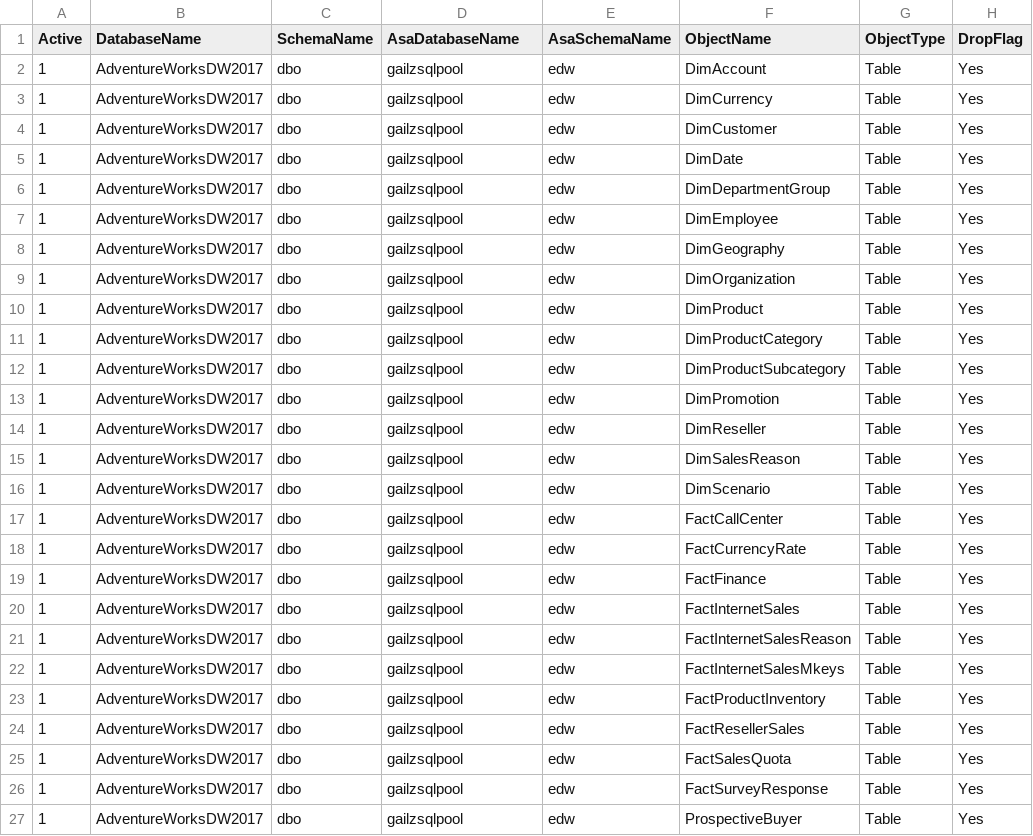
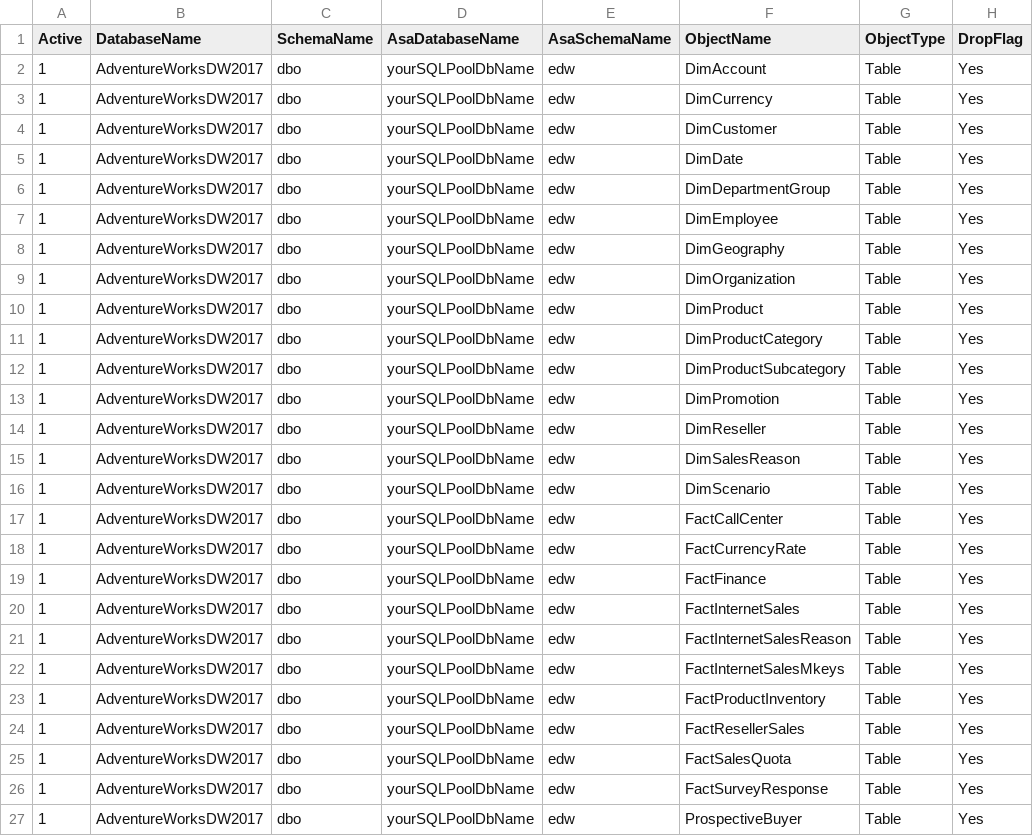
Before and after one commit to microsoft/AzureSynapseScriptsAndAccelerators, a CSV file: Migration/SQLServer/1_TranslateTableDDLs/SourceToTargetTablesConfig.csv, drawn as a sheet; only a part is shown; the diff names each change by its address in the sheet, - before the commit and + after, or states it on an @@ line.

Commit message:
now it defaults to .csv config file for tablelis

```diff
--- a/Migration/SQLServer/1_TranslateTableDDLs/SourceToTargetTablesConfig.csv
+++ b/Migration/SQLServer/1_TranslateTableDDLs/SourceToTargetTablesConfig.csv
-D2:D27 (AsaDatabaseName): gailzsqlpool
+D2:D27 (AsaDatabaseName): yourSQLPoolDbName
```
Also changed, not shown: 1 other file.
